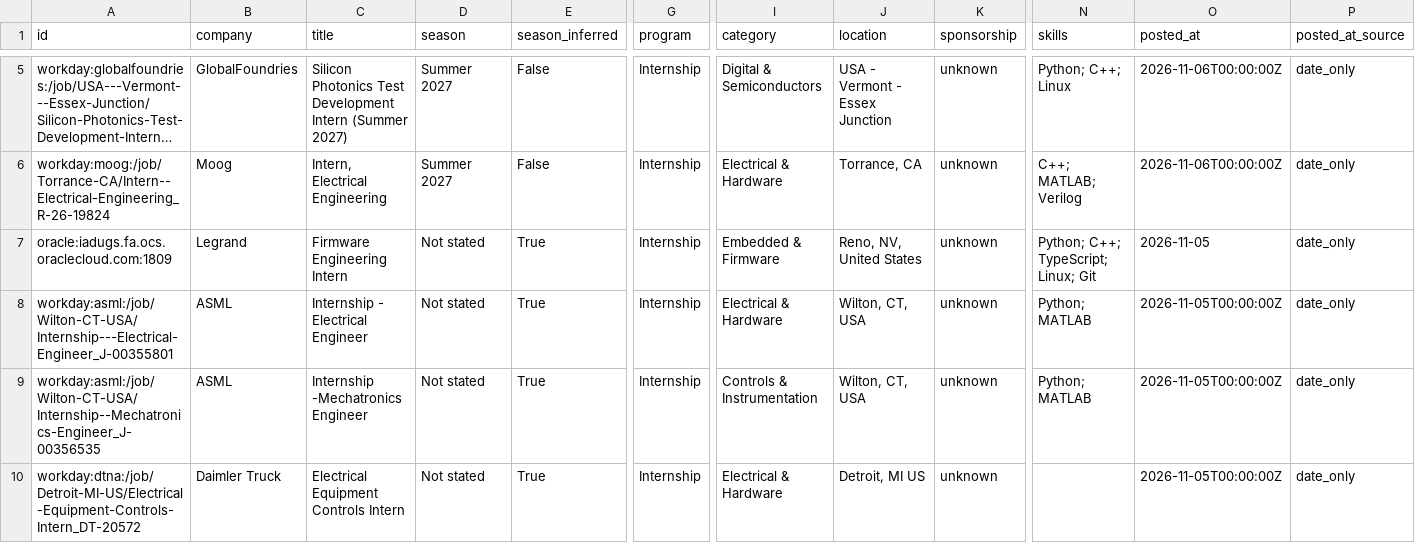
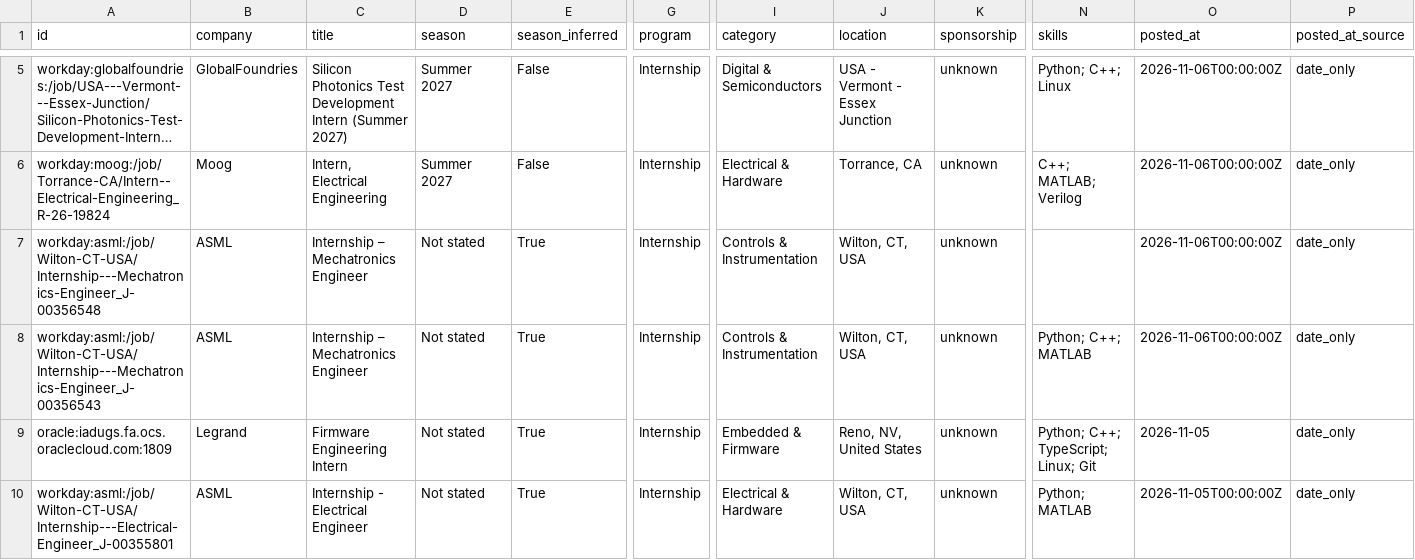
Before and after one commit to austinwright-eng/Automated-List-of-Electrical-Engineering-Internships, a CSV file: data/internships.csv, drawn as a sheet; only a part is shown, gaps mark what is left out; the shorter side is filled out with more unchanged rows; long unchanged cells end in …; rows hold the shown columns only; the diff names each change by its address in the sheet, - before the commit and + after, or states it on an @@ line.

```diff
--- a/data/internships.csv
+++ b/data/internships.csv
+row 7: workday:asml:/job/Wilton-CT-USA/Internship---Mechatronics-Engineer_J-00356548 | ASML | Internship – Mechatronics Engineer | Not stated | True | Internship | Controls & Instrumentation | Wilton, CT, USA | unknown |  | 2026-11-06T00:00:00Z | date_only
+row 8: workday:asml:/job/Wilton-CT-USA/Internship---Mechatronics-Engineer_J-00356543 | ASML | Internship – Mechatronics Engineer | Not stated | True | Internship | Controls & Instrumentation | Wilton, CT, USA | unknown | Python; C++; MATLAB | 2026-11-06T00:00:00Z | date_only
```
Also changed, not shown: docs/internships.csv, 14 other files.
